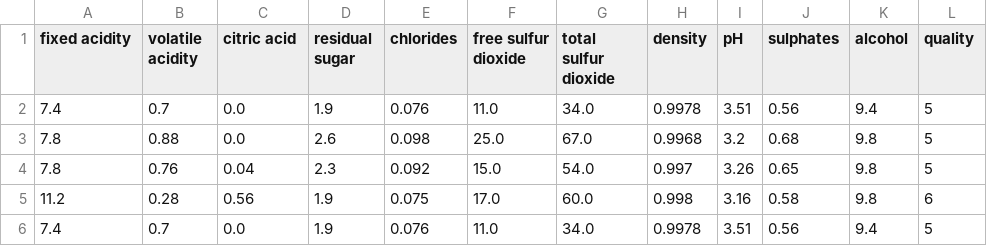
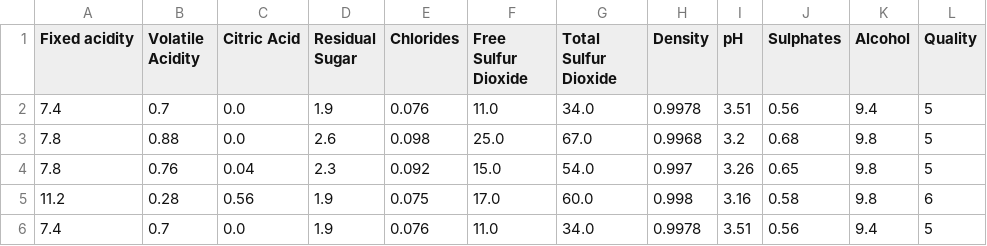
Before and after one commit to Akash127/CSE-578-Data-Visualization, a CSV file: dataset/wine.csv, drawn as a sheet; only a part is shown.

Commit message:
Data

```diff
--- a/dataset/wine.csv
+++ b/dataset/wine.csv
@@ -1,2 +1,2 @@
-fixed acidity,volatile acidity,citric acid,residual sugar,chlorides,free sulfur dioxide,total sulfur dioxide,density,pH,sulphates,alcohol,quality
+Fixed acidity,Volatile Acidity,Citric Acid,Residual Sugar,Chlorides,Free Sulfur Dioxide,Total Sulfur Dioxide,Density,pH,Sulphates,Alcohol,Quality
 7.4,0.7,0.0,1.9,0.076,11.0,34.0,0.9978,3.51,0.56,9.4,5
```
